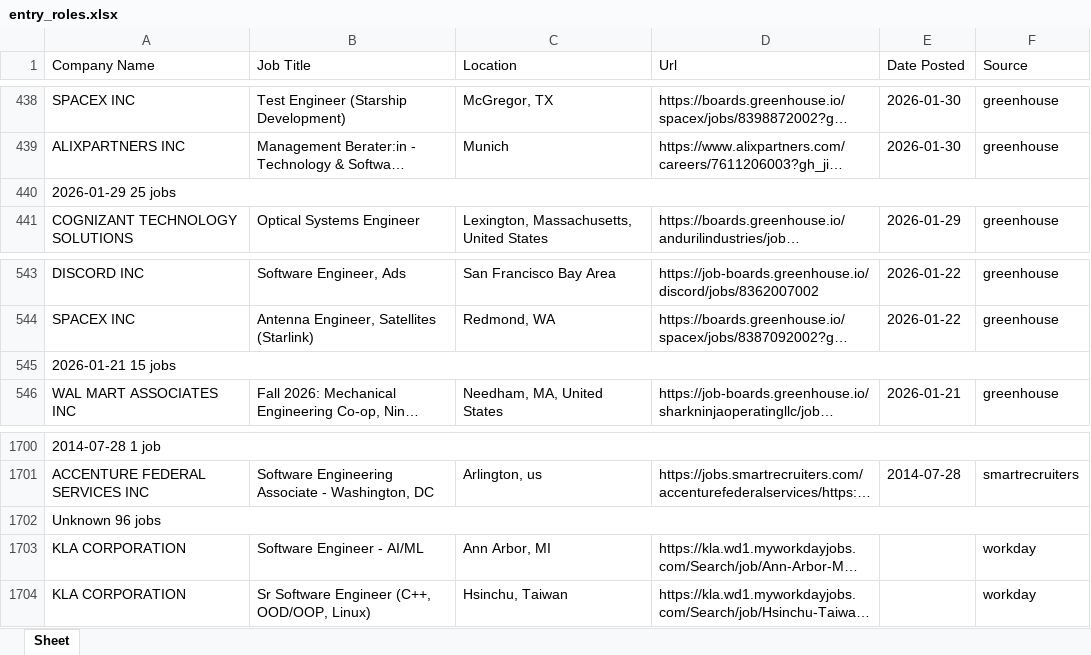
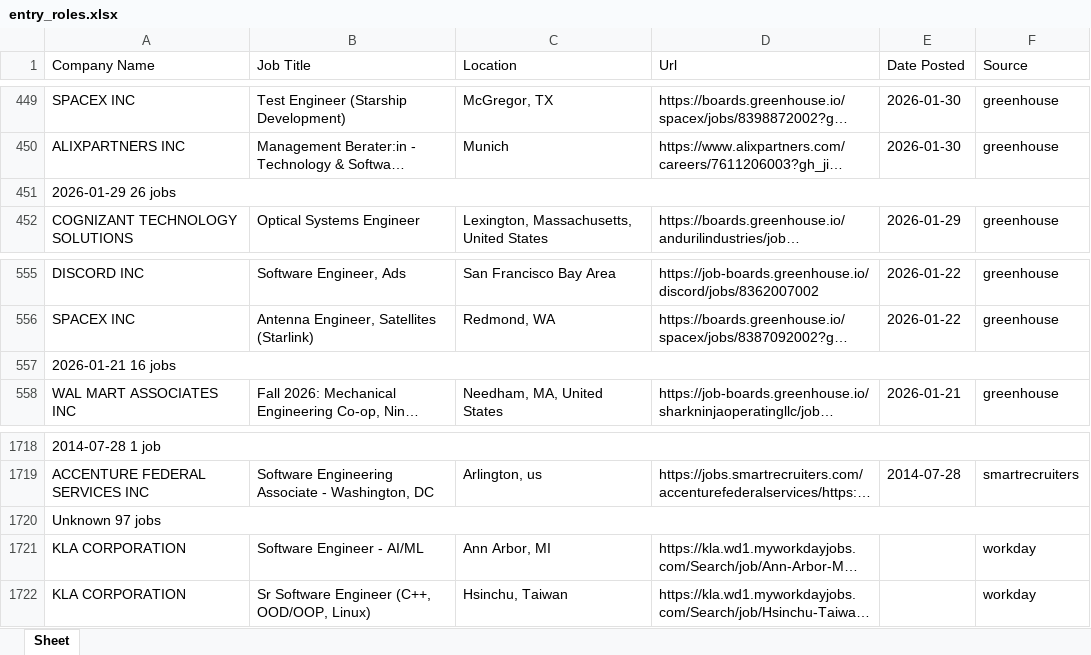
Before and after one commit to egnyani/srx-ent-role-xf, an Excel workbook: output/entry_roles.xlsx, sheet Sheet, drawn as a sheet; only a part is shown, gaps mark what is left out; long unchanged cells end in …; values as stored, in another font and other column widths than the file's, no cell formats; addresses are those after the commit; the diff covers the shown part only; the diff names each change by its address in the sheet, - before the commit and + after, or states it on an @@ line.

```diff
--- a/output/entry_roles.xlsx (sheet Sheet)
+++ b/output/entry_roles.xlsx (sheet Sheet)
-A451 (Company Name): 2026-01-29 25 jobs
+A451 (Company Name): 2026-01-29 26 jobs
-A557 (Company Name): 2026-01-21 15 jobs
+A557 (Company Name): 2026-01-21 16 jobs
-A1720 (Company Name): Unknown 96 jobs
+A1720 (Company Name): Unknown 97 jobs
```
Also changed, not shown: 19 added rows and 3 edited cells elsewhere in this sheet, cell formats, 1 other file.
